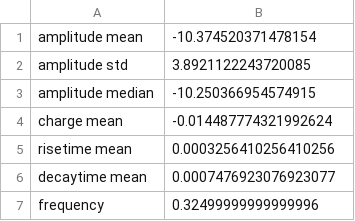
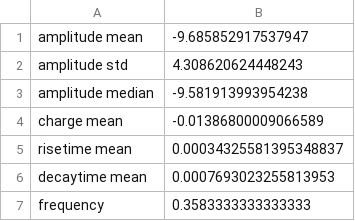
Before and after one commit to delvendahl/miniML, a CSV file: example_data/results/gc_mini_trace_avgs.csv, drawn as a sheet.

```diff
--- a/example_data/results/gc_mini_trace_avgs.csv
+++ b/example_data/results/gc_mini_trace_avgs.csv
@@ -1,7 +1,7 @@
-amplitude mean,-10.374520371478154
-amplitude std,3.8921122243720085
-amplitude median,-10.250366954574915
-charge mean,-0.014487774321992624
-risetime mean,0.0003256410256410256
-decaytime mean,0.0007476923076923077
-frequency,0.32499999999999996
+amplitude mean,-9.685852917537947
+amplitude std,4.308620624448243
+amplitude median,-9.581913993954238
+charge mean,-0.01386800009066589
+risetime mean,0.00034325581395348837
+decaytime mean,0.0007693023255813953
+frequency,0.3583333333333333
```
Also changed, not shown: example_data/results/gc_mini_trace_individual.csv, 37 other files.
